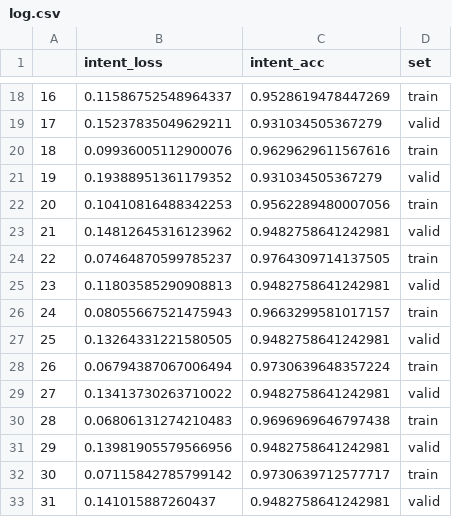
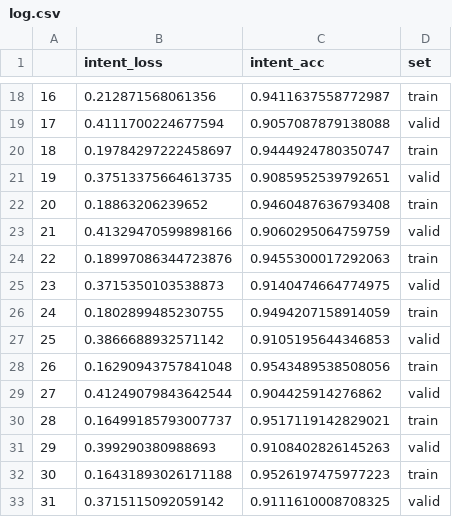
Before and after one commit to lorenlugosch/end-to-end-SLU, a CSV file: experiments/no_unfreezing/training/log.csv, drawn as a sheet; only a part is shown, gaps mark what is left out; the diff covers the shown part only.

```diff
--- a/experiments/no_unfreezing/training/log.csv
+++ b/experiments/no_unfreezing/training/log.csv
@@ -18,16 +18,16 @@
-16,0.11586752548964337,0.9528619478447269,train
-17,0.15237835049629211,0.931034505367279,valid
-18,0.09936005112900076,0.9629629611567616,train
-19,0.19388951361179352,0.931034505367279,valid
-20,0.10410816488342253,0.9562289480007056,train
-21,0.14812645316123962,0.9482758641242981,valid
-22,0.07464870599785237,0.9764309714137505,train
-23,0.11803585290908813,0.9482758641242981,valid
-24,0.08055667521475943,0.9663299581017157,train
-25,0.13264331221580505,0.9482758641242981,valid
-26,0.06794387067006494,0.9730639648357224,train
-27,0.13413730263710022,0.9482758641242981,valid
-28,0.06806131274210483,0.9696969646797438,train
-29,0.13981905579566956,0.9482758641242981,valid
-30,0.07115842785799142,0.9730639712577717,train
-31,0.141015887260437,0.9482758641242981,valid
+16,0.212871568061356,0.9411637558772987,train
+17,0.4111700224677594,0.9057087879138088,valid
+18,0.19784297222458697,0.9444924780350747,train
+19,0.37513375664613735,0.9085952539792651,valid
+20,0.18863206239652,0.9460487636793408,train
+21,0.41329470599898166,0.9060295064759759,valid
+22,0.18997086344723876,0.9455300017292063,train
+23,0.3715350103538873,0.9140474664774975,valid
+24,0.1802899485230755,0.9494207158914059,train
+25,0.3866688932571142,0.9105195644346853,valid
+26,0.16290943757841048,0.9543489538508056,train
+27,0.41249079843642544,0.904425914276862,valid
+28,0.16499185793007737,0.9517119142829021,train
+29,0.399290380988693,0.9108402826145263,valid
+30,0.16431893026171188,0.9526197475977223,train
+31,0.3715115092059142,0.9111610008708325,valid
```
Also changed, not shown: 50 edited cells elsewhere in this file, 43 other files.
